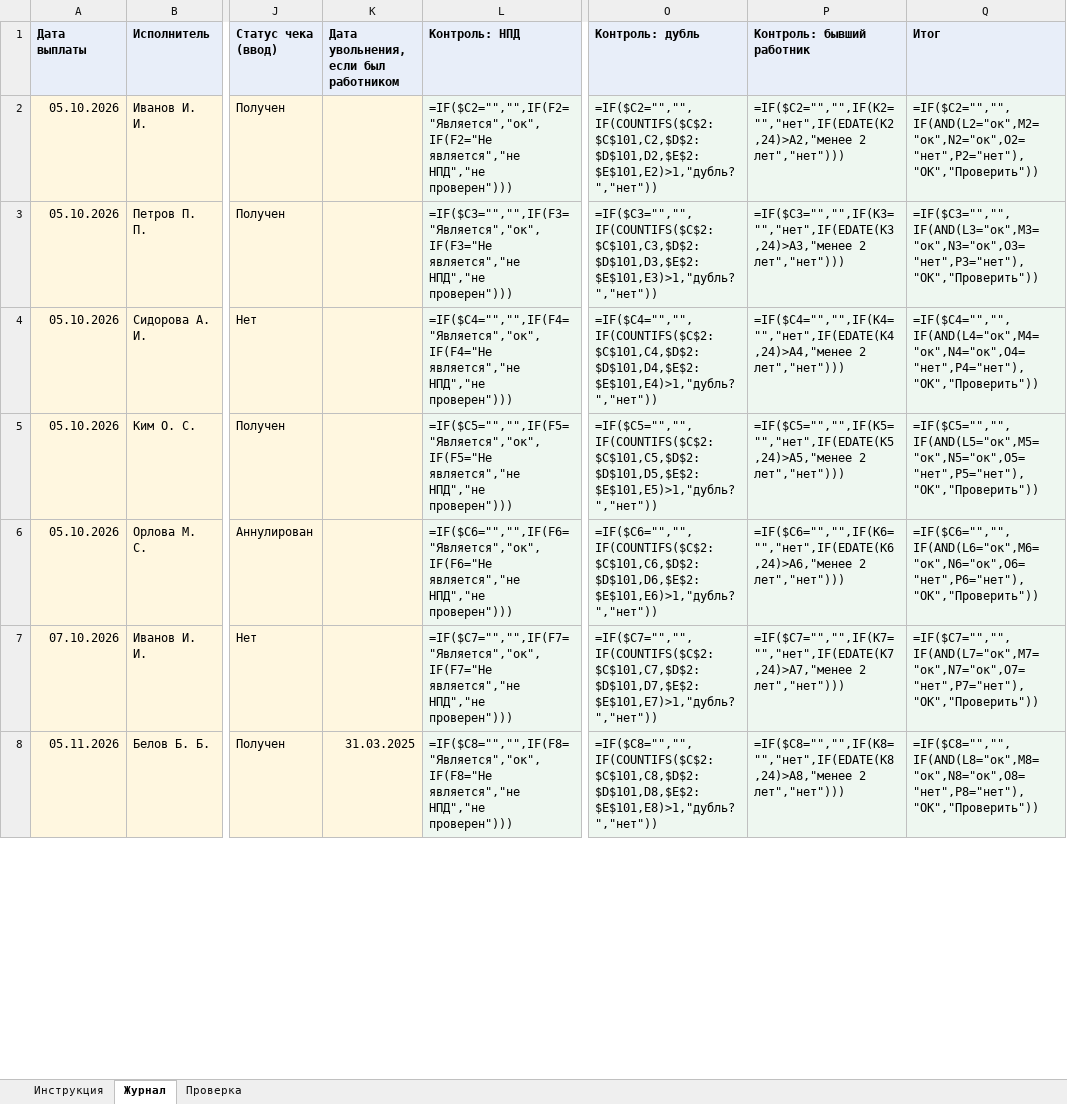
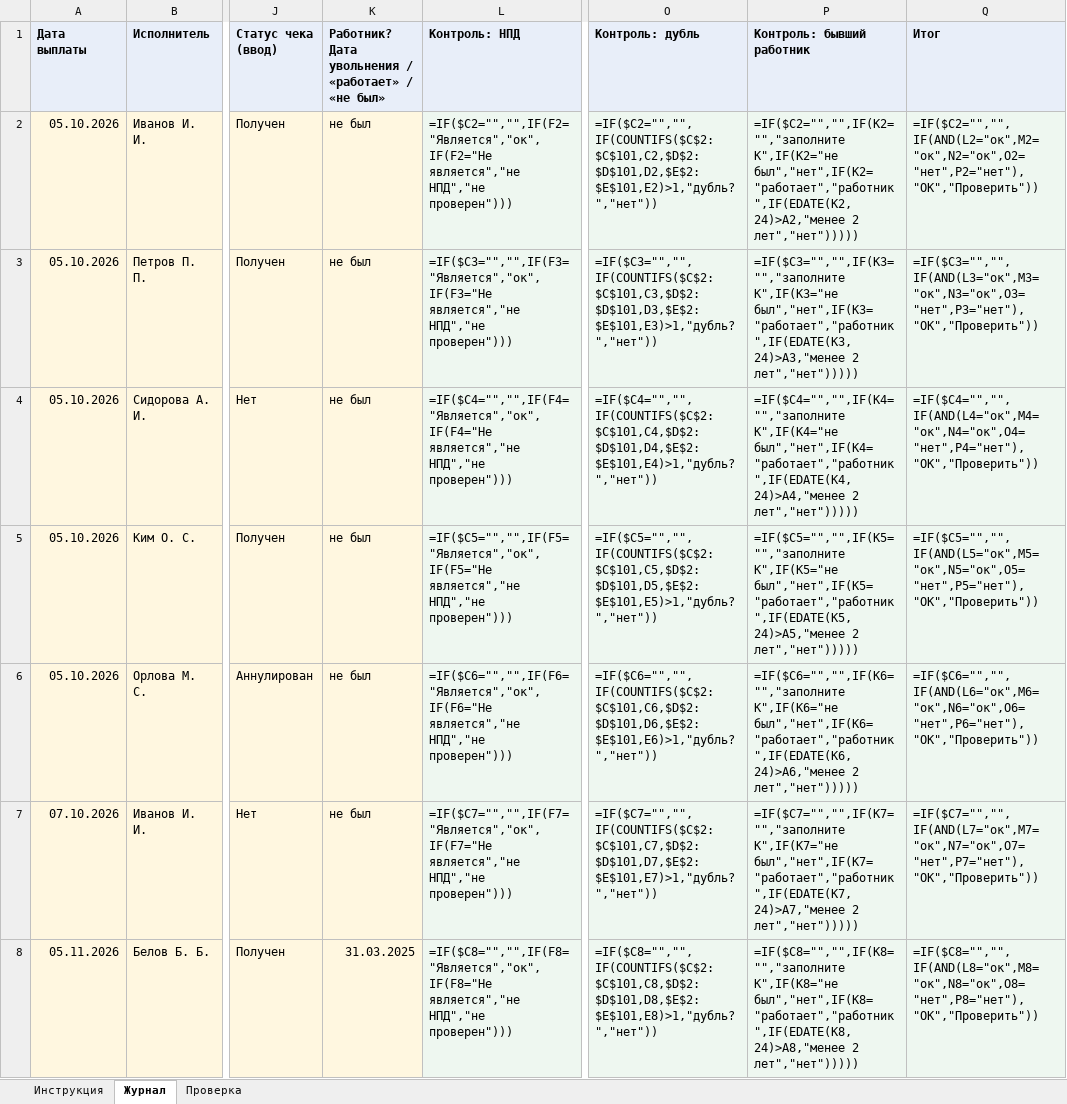
Before and after one commit to Dany-tut/Edu-study, an Excel workbook: public/courses/accounting/samozanyatye-kontrol.xlsx, sheet Журнал, drawn as a sheet; only a part is shown, gaps mark what is left out; values as stored, in another font and other column widths than the file's, no borders; formulas without a stored value are shown as written; conditional formats not drawn; the diff covers the shown part only; the diff names each change by its address in the sheet, - before the commit and + after, or states it on an @@ line.

```diff
--- a/public/courses/accounting/samozanyatye-kontrol.xlsx (sheet Журнал)
+++ b/public/courses/accounting/samozanyatye-kontrol.xlsx (sheet Журнал)
-K1: Дата увольнения, если был работником
+K1: Работник? Дата увольнения / «работает» / «не был»
-K2:K7: (empty)
+K2:K7: не был
-P2 (Контроль: бывший работник): =IF($C2="","",IF(K2="","нет",IF(EDATE(K2,24)>A2,"менее 2 лет","нет")))
+P2 (Контроль: бывший работник): =IF($C2="","",IF(K2="","заполните K",IF(K2="не был","нет",IF(K2="работает","работник",IF(EDATE(K2,24)>A2,"менее 2 лет","нет")))))
-P3 (Контроль: бывший работник): =IF($C3="","",IF(K3="","нет",IF(EDATE(K3,24)>A3,"менее 2 лет","нет")))
+P3 (Контроль: бывший работник): =IF($C3="","",IF(K3="","заполните K",IF(K3="не был","нет",IF(K3="работает","работник",IF(EDATE(K3,24)>A3,"менее 2 лет","нет")))))
-P4 (Контроль: бывший работник): =IF($C4="","",IF(K4="","нет",IF(EDATE(K4,24)>A4,"менее 2 лет","нет")))
+P4 (Контроль: бывший работник): =IF($C4="","",IF(K4="","заполните K",IF(K4="не был","нет",IF(K4="работает","работник",IF(EDATE(K4,24)>A4,"менее 2 лет","нет")))))
-P5 (Контроль: бывший работник): =IF($C5="","",IF(K5="","нет",IF(EDATE(K5,24)>A5,"менее 2 лет","нет")))
+P5 (Контроль: бывший работник): =IF($C5="","",IF(K5="","заполните K",IF(K5="не был","нет",IF(K5="работает","работник",IF(EDATE(K5,24)>A5,"менее 2 лет","нет")))))
-P6 (Контроль: бывший работник): =IF($C6="","",IF(K6="","нет",IF(EDATE(K6,24)>A6,"менее 2 лет","нет")))
+P6 (Контроль: бывший работник): =IF($C6="","",IF(K6="","заполните K",IF(K6="не был","нет",IF(K6="работает","работник",IF(EDATE(K6,24)>A6,"менее 2 лет","нет")))))
-P7 (Контроль: бывший работник): =IF($C7="","",IF(K7="","нет",IF(EDATE(K7,24)>A7,"менее 2 лет","нет")))
+P7 (Контроль: бывший работник): =IF($C7="","",IF(K7="","заполните K",IF(K7="не был","нет",IF(K7="работает","работник",IF(EDATE(K7,24)>A7,"менее 2 лет","нет")))))
-P8 (Контроль: бывший работник): =IF($C8="","",IF(K8="","нет",IF(EDATE(K8,24)>A8,"менее 2 лет","нет")))
+P8 (Контроль: бывший работник): =IF($C8="","",IF(K8="","заполните K",IF(K8="не был","нет",IF(K8="работает","работник",IF(EDATE(K8,24)>A8,"менее 2 лет","нет")))))
```
Also changed, not shown: 95 edited cells elsewhere in this sheet, sheet Проверка, sheet Инструкция, 30 other files.
